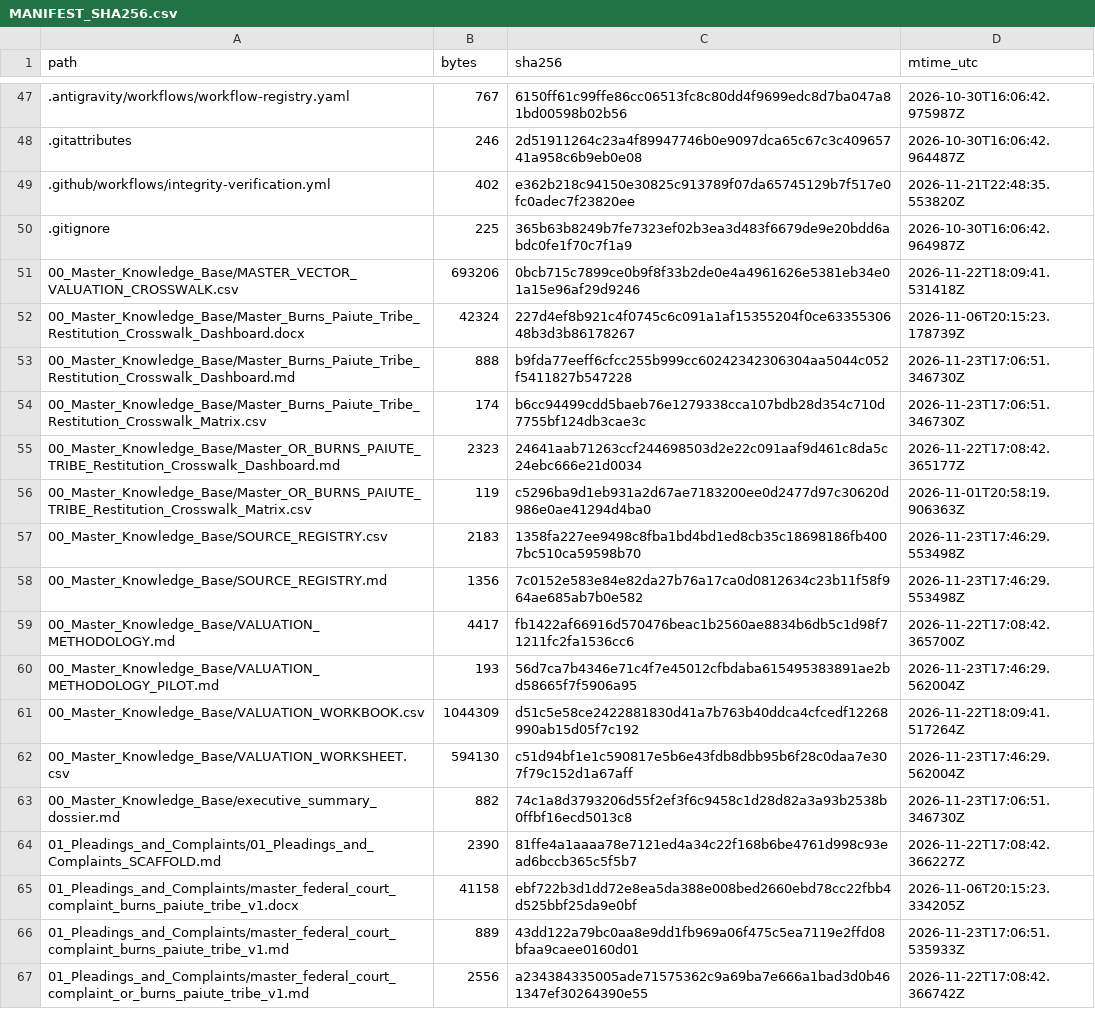
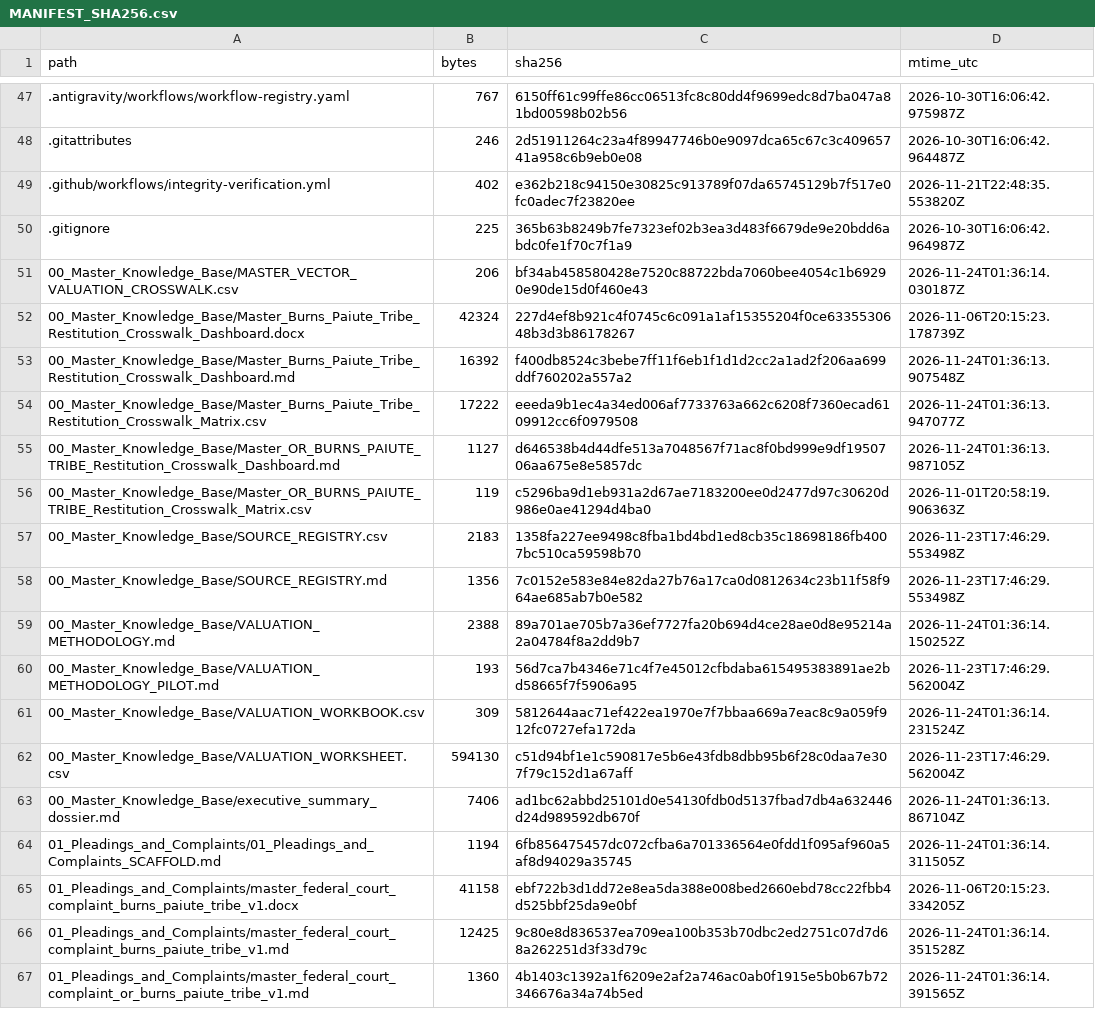
Before and after one commit to GlobalRestitutionAlliance/turtle-island-us-or-burns-paiute-tribe-master-litigation, a CSV file: 99_Archives_and_Manifests/MANIFEST_SHA256.csv, drawn as a sheet; only a part is shown, gaps mark what is left out; the diff covers the shown part only.

```diff
--- a/99_Archives_and_Manifests/MANIFEST_SHA256.csv
+++ b/99_Archives_and_Manifests/MANIFEST_SHA256.csv
@@ -50,7 +50,7 @@ path,bytes,sha256,mtime_utc
 .gitignore,225,365b63b8249b7fe7323ef02b3ea3d483f6679de9e20bdd6abdc0fe1f70c7f1a9,2026-10-30T16:06:42.964987Z
-00_Master_Knowledge_Base/MASTER_VECTOR_VALUATION_CROSSWALK.csv,693206,0bcb715c7899ce0b9f8f33b2de0e4a4961626e5381eb34e01a15e96af29d9246,2026-11-22T18:09:41.531418Z
+00_Master_Knowledge_Base/MASTER_VECTOR_VALUATION_CROSSWALK.csv,206,bf34ab458580428e7520c88722bda7060bee4054c1b69290e90de15d0f460e43,2026-11-24T01:36:14.030187Z
 00_Master_Knowledge_Base/Master_Burns_Paiute_Tribe_Restitution_Crosswalk_Dashboard.docx,42324,227d4ef8b921c4f0745c6c091a1af15355204f0ce6335530648b3d3b86178267,2026-11-06T20:15:23.178739Z
-00_Master_Knowledge_Base/Master_Burns_Paiute_Tribe_Restitution_Crosswalk_Dashboard.md,888,b9fda77eeff6cfcc255b999cc60242342306304aa5044c052f5411827b547228,2026-11-23T17:06:51.346730Z
-00_Master_Knowledge_Base/Master_Burns_Paiute_Tribe_Restitution_Crosswalk_Matrix.csv,174,b6cc94499cdd5baeb76e1279338cca107bdb28d354c710d7755bf124db3cae3c,2026-11-23T17:06:51.346730Z
-00_Master_Knowledge_Base/Master_OR_BURNS_PAIUTE_TRIBE_Restitution_Crosswalk_Dashboard.md,2323,24641aab71263ccf244698503d2e22c091aaf9d461c8da5c24ebc666e21d0034,2026-11-22T17:08:42.365177Z
+00_Master_Knowledge_Base/Master_Burns_Paiute_Tribe_Restitution_Crosswalk_Dashboard.md,16392,f400db8524c3bebe7ff11f6eb1f1d1d2cc2a1ad2f206aa699ddf760202a557a2,2026-11-24T01:36:13.907548Z
+00_Master_Knowledge_Base/Master_Burns_Paiute_Tribe_Restitution_Crosswalk_Matrix.csv,17222,eeeda9b1ec4a34ed006af7733763a662c6208f7360ecad6109912cc6f0979508,2026-11-24T01:36:13.947077Z
+00_Master_Knowledge_Base/Master_OR_BURNS_PAIUTE_TRIBE_Restitution_Crosswalk_Dashboard.md,1127,d646538b4d44dfe513a7048567f71ac8f0bd999e9df1950706aa675e8e5857dc,2026-11-24T01:36:13.987105Z
 00_Master_Knowledge_Base/Master_OR_BURNS_PAIUTE_TRIBE_Restitution_Crosswalk_Matrix.csv,119,c5296ba9d1eb931a2d67ae7183200ee0d2477d97c30620d986e0ae41294d4ba0,2026-11-01T20:58:19.906363Z
@@ -58,10 +58,10 @@ path,bytes,sha256,mtime_utc
 00_Master_Knowledge_Base/SOURCE_REGISTRY.md,1356,7c0152e583e84e82da27b76a17ca0d0812634c23b11f58f964ae685ab7b0e582,2026-11-23T17:46:29.553498Z
-00_Master_Knowledge_Base/VALUATION_METHODOLOGY.md,4417,fb1422af66916d570476beac1b2560ae8834b6db5c1d98f71211fc2fa1536cc6,2026-11-22T17:08:42.365700Z
+00_Master_Knowledge_Base/VALUATION_METHODOLOGY.md,2388,89a701ae705b7a36ef7727fa20b694d4ce28ae0d8e95214a2a04784f8a2dd9b7,2026-11-24T01:36:14.150252Z
 00_Master_Knowledge_Base/VALUATION_METHODOLOGY_PILOT.md,193,56d7ca7b4346e71c4f7e45012cfbdaba615495383891ae2bd58665f7f5906a95,2026-11-23T17:46:29.562004Z
-00_Master_Knowledge_Base/VALUATION_WORKBOOK.csv,1044309,d51c5e58ce2422881830d41a7b763b40ddca4cfcedf12268990ab15d05f7c192,2026-11-22T18:09:41.517264Z
+00_Master_Knowledge_Base/VALUATION_WORKBOOK.csv,309,5812644aac71ef422ea1970e7f7bbaa669a7eac8c9a059f912fc0727efa172da,2026-11-24T01:36:14.231524Z
 00_Master_Knowledge_Base/VALUATION_WORKSHEET.csv,594130,c51d94bf1e1c590817e5b6e43fdb8dbb95b6f28c0daa7e307f79c152d1a67aff,2026-11-23T17:46:29.562004Z
-00_Master_Knowledge_Base/executive_summary_dossier.md,882,74c1a8d3793206d55f2ef3f6c9458c1d28d82a3a93b2538b0ffbf16ecd5013c8,2026-11-23T17:06:51.346730Z
-01_Pleadings_and_Complaints/01_Pleadings_and_Complaints_SCAFFOLD.md,2390,81ffe4a1aaaa78e7121ed4a34c22f168b6be4761d998c93ead6bccb365c5f5b7,2026-11-22T17:08:42.366227Z
+00_Master_Knowledge_Base/executive_summary_dossier.md,7406,ad1bc62abbd25101d0e54130fdb0d5137fbad7db4a632446d24d989592db670f,2026-11-24T01:36:13.867104Z
+01_Pleadings_and_Complaints/01_Pleadings_and_Complaints_SCAFFOLD.md,1194,6fb856475457dc072cfba6a701336564e0fdd1f095af960a5af8d94029a35745,2026-11-24T01:36:14.311505Z
 01_Pleadings_and_Complaints/master_federal_court_complaint_burns_paiute_tribe_v1.docx,41158,ebf722b3d1dd72e8ea5da388e008bed2660ebd78cc22fbb4d525bbf25da9e0bf,2026-11-06T20:15:23.334205Z
-01_Pleadings_and_Complaints/master_federal_court_complaint_burns_paiute_tribe_v1.md,889,43dd122a79bc0aa8e9dd1fb969a06f475c5ea7119e2ffd08bfaa9caee0160d01,2026-11-23T17:06:51.535933Z
-01_Pleadings_and_Complaints/master_federal_court_complaint_or_burns_paiute_tribe_v1.md,2556,a234384335005ade71575362c9a69ba7e666a1bad3d0b461347ef30264390e55,2026-11-22T17:08:42.366742Z
+01_Pleadings_and_Complaints/master_federal_court_complaint_burns_paiute_tribe_v1.md,12425,9c80e8d836537ea709ea100b353b70dbc2ed2751c07d7d68a262251d3f33d79c,2026-11-24T01:36:14.351528Z
+01_Pleadings_and_Complaints/master_federal_court_complaint_or_burns_paiute_tribe_v1.md,1360,4b1403c1392a1f6209e2af2a746ac0ab0f1915e5b0b67b72346676a34a74b5ed,2026-11-24T01:36:14.391565Z
```
Also changed, not shown: 80 edited cells elsewhere in this file, 37 other files.
